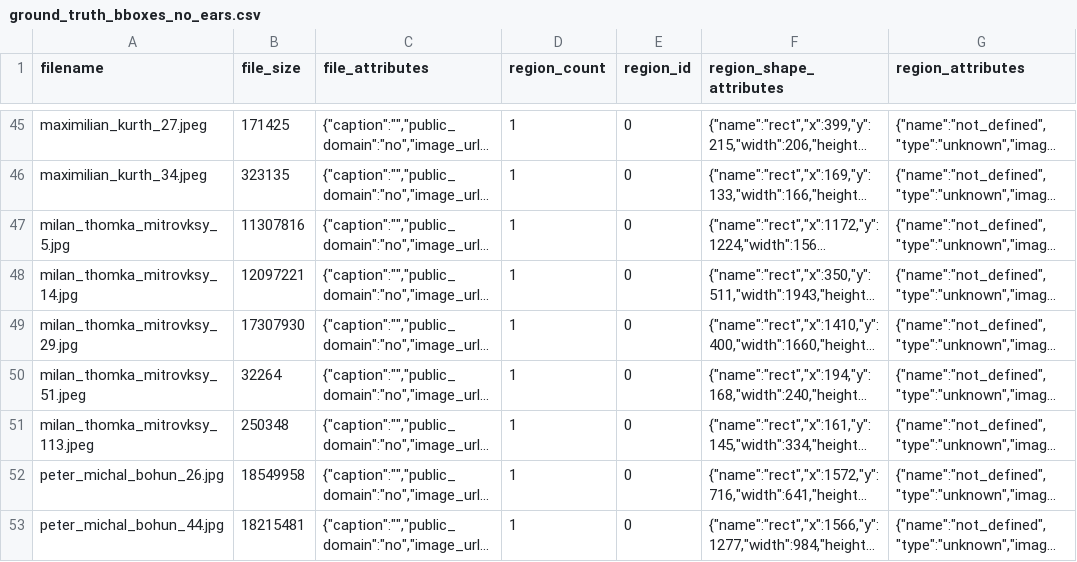
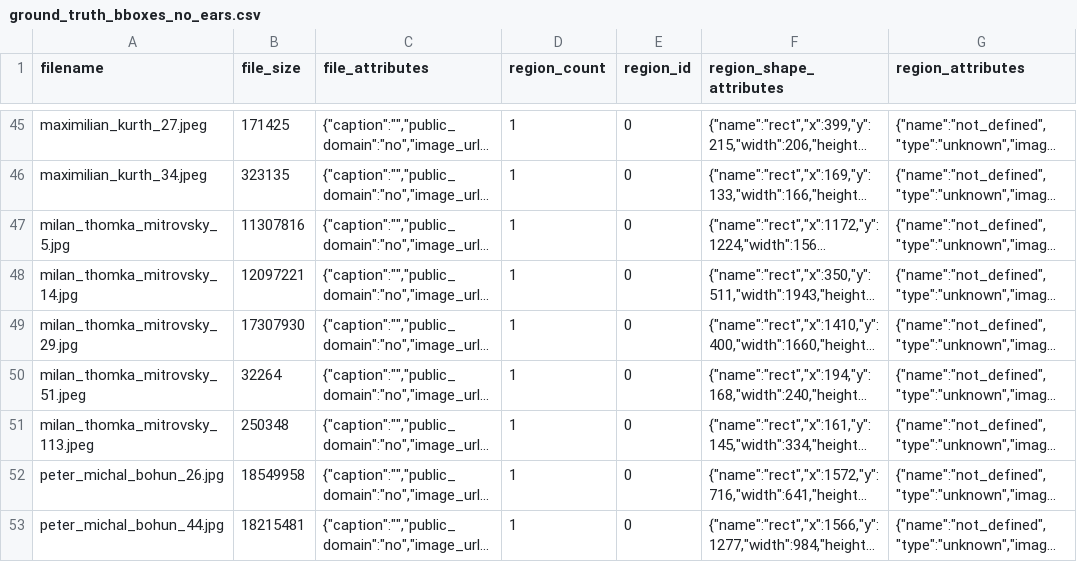
Before and after one commit to katkys/bachelors, a CSV file: FaceExtraction/ground_truth_bboxes_no_ears.csv, drawn as a sheet; only a part is shown, gaps mark what is left out; long unchanged cells end in …; the diff names each change by its address in the sheet, - before the commit and + after, or states it on an @@ line.

Commit message:
Update ground_truth_bboxes_no_ears.csv

```diff
--- a/FaceExtraction/ground_truth_bboxes_no_ears.csv
+++ b/FaceExtraction/ground_truth_bboxes_no_ears.csv
-A47 (filename): milan_thomka_mitrovksy_5.jpg
+A47 (filename): milan_thomka_mitrovsky_5.jpg
-A48 (filename): milan_thomka_mitrovksy_14.jpg
+A48 (filename): milan_thomka_mitrovsky_14.jpg
-A49 (filename): milan_thomka_mitrovksy_29.jpg
+A49 (filename): milan_thomka_mitrovsky_29.jpg
-A50 (filename): milan_thomka_mitrovksy_51.jpeg
+A50 (filename): milan_thomka_mitrovsky_51.jpeg
-A51 (filename): milan_thomka_mitrovksy_113.jpeg
+A51 (filename): milan_thomka_mitrovsky_113.jpeg
```
